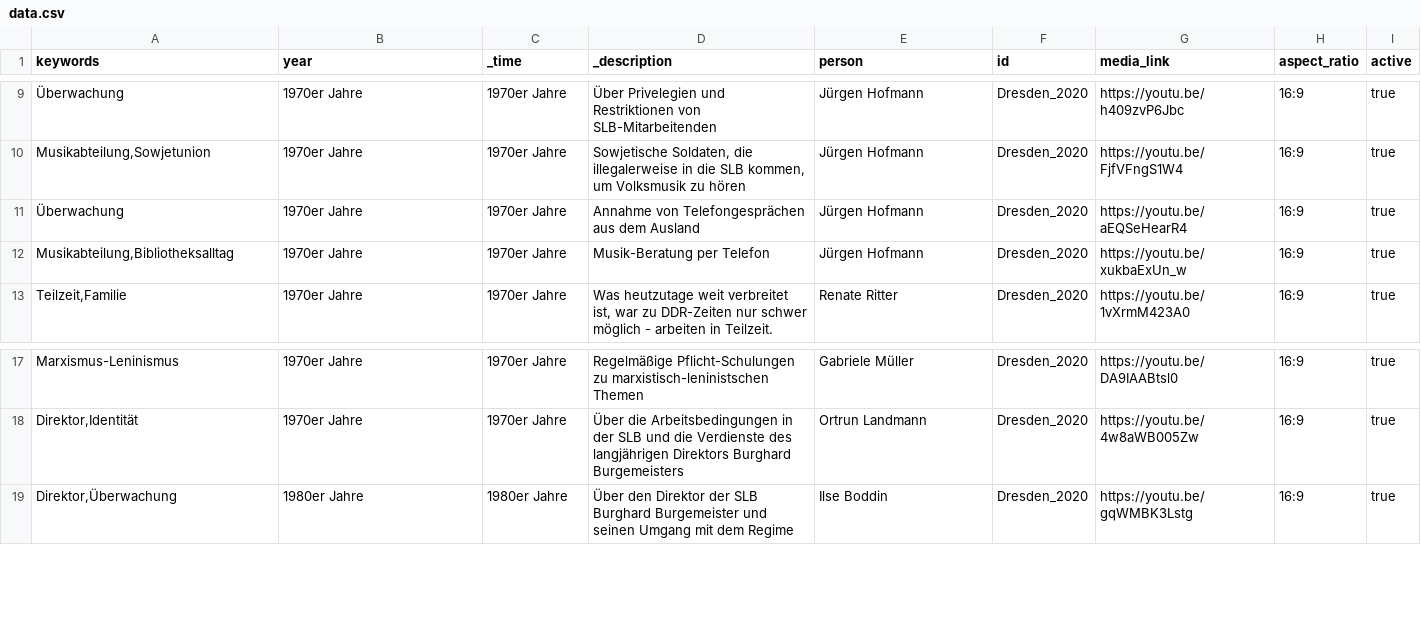
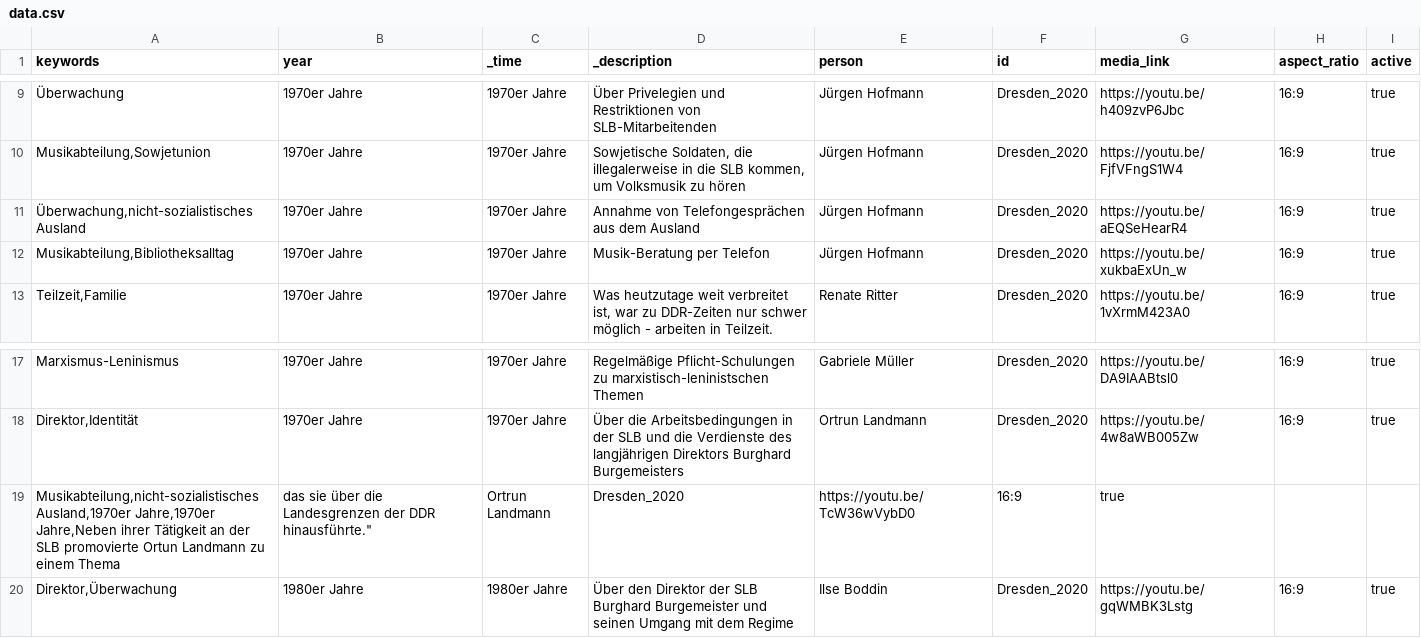
Before and after one commit to robertcornelisschuppe/Erinnerungen-an-die-SLB, a CSV file: data.csv, drawn as a sheet; only a part is shown, gaps mark what is left out; the diff names each change by its address in the sheet, - before the commit and + after, or states it on an @@ line.

Commit message:
Update data.csv

```diff
--- a/data.csv
+++ b/data.csv
-A11 (keywords): Überwachung
+A11 (keywords): Überwachung,nicht-sozialistisches Ausland
+row 19: Musikabteilung,nicht-sozialistisches Ausland,1970er Jahre,1970er Jahre,Neben ihrer Tätigkeit an der SLB promovierte Ortun Landmann zu einem Thema | das sie über die Landesgrenzen der DDR hinausführte." | Ortrun Landmann | Dresden_2020 | https://youtu.be/TcW36wVybD0 | 16:9 | true
```
